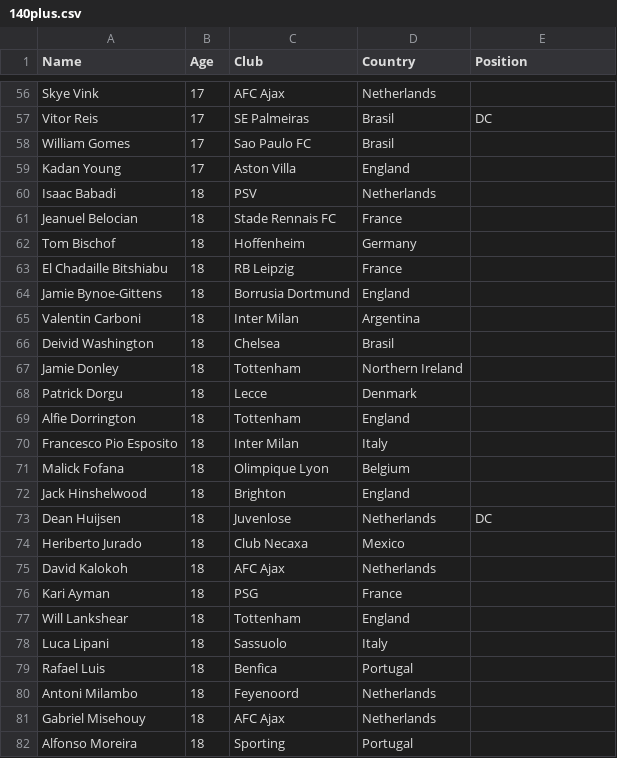
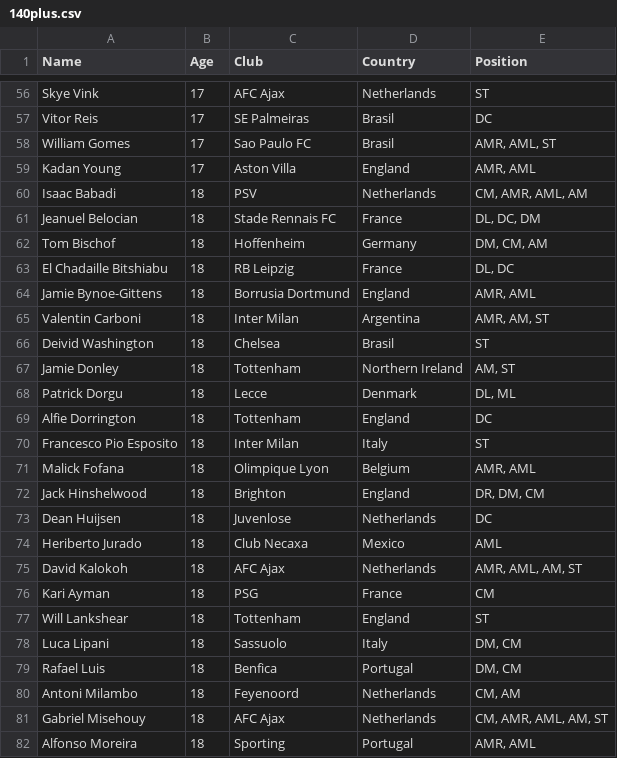
Before and after one commit to Efkey2137/fmApp, a CSV file: public/140plus.csv, drawn as a sheet; only a part is shown, gaps mark what is left out; the diff covers the shown part only; the diff names each change by its address in the sheet, - before the commit and + after, or states it on an @@ line.

```diff
--- a/public/140plus.csv
+++ b/public/140plus.csv
-E56 (Position): (empty)
+E56 (Position): ST
-E58 (Position): (empty)
+E58 (Position): AMR, AML, ST
-E59 (Position): (empty)
+E59 (Position): AMR, AML
-E60 (Position): (empty)
+E60 (Position): CM, AMR, AML, AM
-E61 (Position): (empty)
+E61 (Position): DL, DC, DM
-E62 (Position): (empty)
+E62 (Position): DM, CM, AM
-E63 (Position): (empty)
+E63 (Position): DL, DC
-E64 (Position): (empty)
+E64 (Position): AMR, AML
-E65 (Position): (empty)
+E65 (Position): AMR, AM, ST
-E66 (Position): (empty)
+E66 (Position): ST
-E67 (Position): (empty)
+E67 (Position): AM, ST
-E68 (Position): (empty)
+E68 (Position): DL, ML
-E69 (Position): (empty)
+E69 (Position): DC
-E70 (Position): (empty)
+E70 (Position): ST
-E71 (Position): (empty)
+E71 (Position): AMR, AML
-E72 (Position): (empty)
+E72 (Position): DR, DM, CM
-E74 (Position): (empty)
+E74 (Position): AML
-E75 (Position): (empty)
+E75 (Position): AMR, AML, AM, ST
-E76 (Position): (empty)
+E76 (Position): CM
-E77 (Position): (empty)
+E77 (Position): ST
-E78:E79 (Position): (empty)
+E78:E79 (Position): DM, CM
-E80 (Position): (empty)
+E80 (Position): CM, AM
-E81 (Position): (empty)
+E81 (Position): CM, AMR, AML, AM, ST
-E82 (Position): (empty)
+E82 (Position): AMR, AML
```
Also changed, not shown: 1 added row and 127 edited cells elsewhere in this file.
